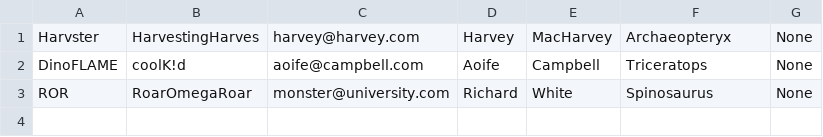
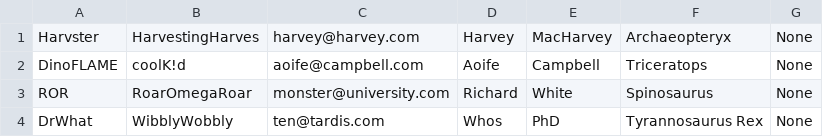
Before and after one commit to 2884069/InqPal, a CSV file: population_files/accounts.csv, drawn as a sheet; the diff names each change by its address in the sheet, - before the commit and + after, or states it on an @@ line.

```diff
--- a/population_files/accounts.csv
+++ b/population_files/accounts.csv
+row 4: DrWhat | WibblyWobbly | ten@tardis.com | Whos | PhD | Tyrannosaurus Rex | None
```
Also changed, not shown: 3 other files.
